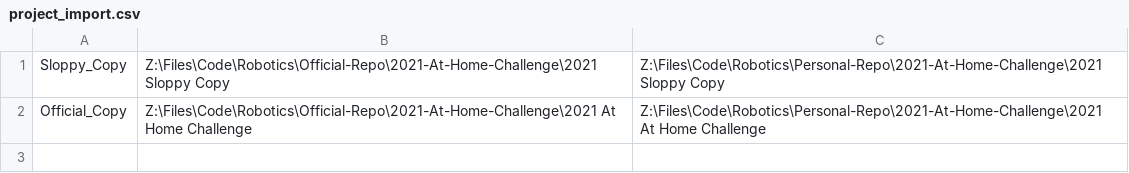
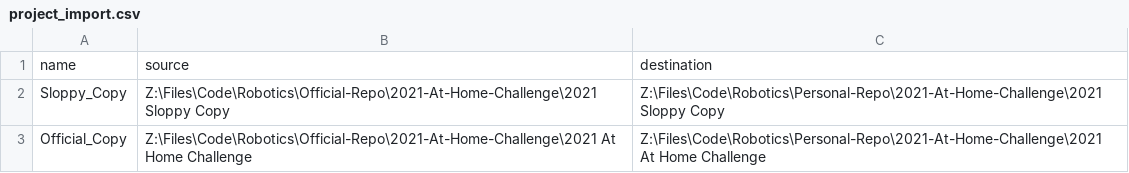
Before and after one commit to S1ink/robotics, a CSV file: project_import.csv, drawn as a sheet.

Commit message:
Import working correctly now

```diff
--- a/project_import.csv
+++ b/project_import.csv
@@ -1 +1,2 @@
+name,source,destination
 Sloppy_Copy,Z:\Files\Code\Robotics\Official-Repo\2021-At-Home-Challenge\2021 Sloppy Copy,Z:\Files\Code\Robotics\Personal-Repo\2021-At-Home-Challenge\2021 Sloppy Copy
```
Also changed, not shown: 19 other files.
